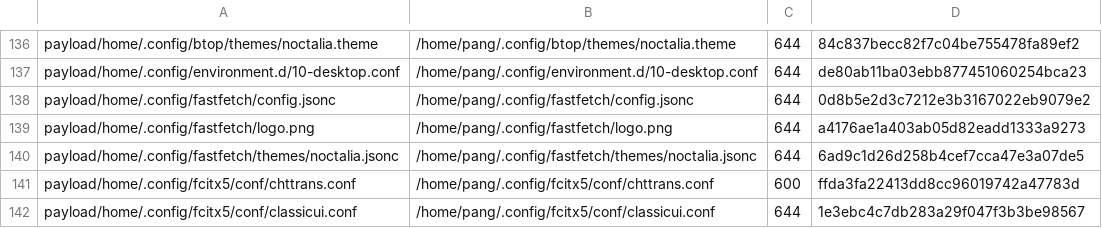
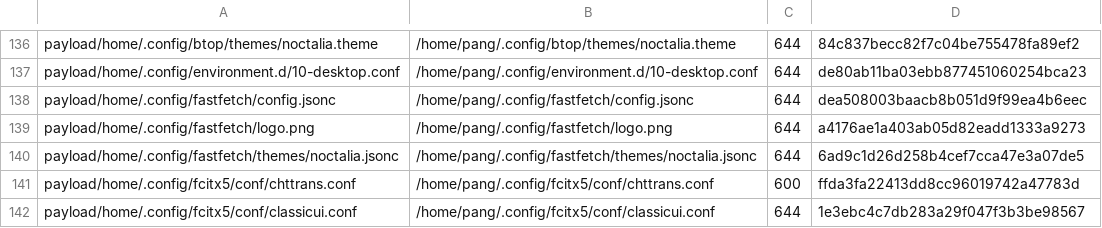
Before and after one commit to tjz123psh/arch-noctalia, a TSV file: manifests/files.tsv, drawn as a sheet; only a part is shown, gaps mark what is left out.

```diff
--- a/manifests/files.tsv
+++ b/manifests/files.tsv
@@ -137,3 +137,3 @@ payload/home/.config/btop/themes/noctalia.theme	/home/pang/.config/btop/themes/n
 payload/home/.config/environment.d/10-desktop.conf	/home/pang/.config/environment.d/10-desktop.conf	644	de80ab11ba03ebb877451060254bca23
-payload/home/.config/fastfetch/config.jsonc	/home/pang/.config/fastfetch/config.jsonc	644	0d8b5e2d3c7212e3b3167022eb9079e2
+payload/home/.config/fastfetch/config.jsonc	/home/pang/.config/fastfetch/config.jsonc	644	dea508003baacb8b051d9f99ea4b6eec
 payload/home/.config/fastfetch/logo.png	/home/pang/.config/fastfetch/logo.png	644	a4176ae1a403ab05d82eadd1333a9273
```
Also changed, not shown: 1 other file.
